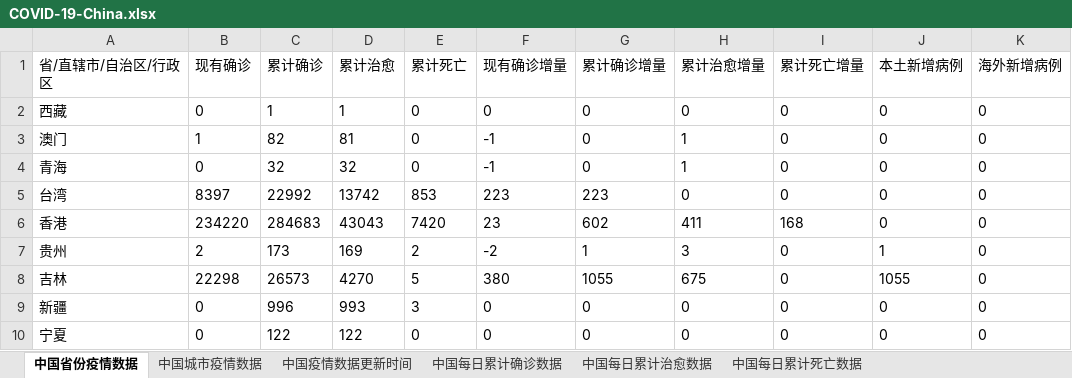
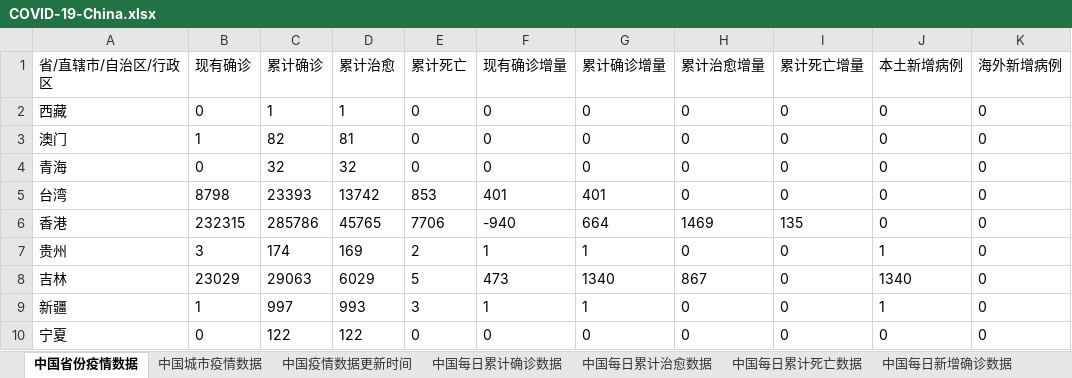
Before and after one commit to bin6221808/COVID-19, an Excel workbook: COVID-19-China.xlsx, sheet 中国省份疫情数据, drawn as a sheet; only a part is shown; values as stored, in another font and other column widths than the file's, no borders; the diff covers the shown part only; the diff names each change by its address in the sheet, - before the commit and + after, or states it on an @@ line.

```diff
--- a/COVID-19-China.xlsx (sheet 中国省份疫情数据)
+++ b/COVID-19-China.xlsx (sheet 中国省份疫情数据)
+sheet tab: 中国每日新增确诊数据
-F3:F4 (现有确诊增量): -1
+F3:F4 (现有确诊增量): 0
-H3:H4 (累计治愈增量): 1
+H3:H4 (累计治愈增量): 0
-B5 (现有确诊): 8397
+B5 (现有确诊): 8798
-C5 (累计确诊): 22992
+C5 (累计确诊): 23393
-F5 (现有确诊增量): 223
+F5 (现有确诊增量): 401
-G5 (累计确诊增量): 223
+G5 (累计确诊增量): 401
-B6 (现有确诊): 234220
+B6 (现有确诊): 232315
-C6 (累计确诊): 284683
+C6 (累计确诊): 285786
-D6 (累计治愈): 43043
+D6 (累计治愈): 45765
-E6 (累计死亡): 7420
+E6 (累计死亡): 7706
-F6 (现有确诊增量): 23
+F6 (现有确诊增量): -940
-G6 (累计确诊增量): 602
+G6 (累计确诊增量): 664
-H6 (累计治愈增量): 411
+H6 (累计治愈增量): 1469
-I6 (累计死亡增量): 168
+I6 (累计死亡增量): 135
-B7 (现有确诊): 2
+B7 (现有确诊): 3
-C7 (累计确诊): 173
+C7 (累计确诊): 174
-F7 (现有确诊增量): -2
+F7 (现有确诊增量): 1
-H7 (累计治愈增量): 3
+H7 (累计治愈增量): 0
-B8 (现有确诊): 22298
+B8 (现有确诊): 23029
-C8 (累计确诊): 26573
+C8 (累计确诊): 29063
-D8 (累计治愈): 4270
+D8 (累计治愈): 6029
-F8 (现有确诊增量): 380
+F8 (现有确诊增量): 473
-G8 (累计确诊增量): 1055
+G8 (累计确诊增量): 1340
-H8 (累计治愈增量): 675
+H8 (累计治愈增量): 867
-J8 (本土新增病例): 1055
+J8 (本土新增病例): 1340
-B9 (现有确诊): 0
+B9 (现有确诊): 1
-C9 (累计确诊): 996
+C9 (累计确诊): 997
-F9 (现有确诊增量): 0
+F9 (现有确诊增量): 1
-G9 (累计确诊增量): 0
+G9 (累计确诊增量): 1
-J9 (本土新增病例): 0
+J9 (本土新增病例): 1
```
Also changed, not shown: 159 edited cells elsewhere in this sheet, sheet 中国城市疫情数据, sheet 中国每日累计死亡数据, sheet 中国每日累计确诊数据, sheet 中国每日累计治愈数据, sheet 中国疫情数据更新时间, COVID-19-Global.xlsx, 3 other files.
